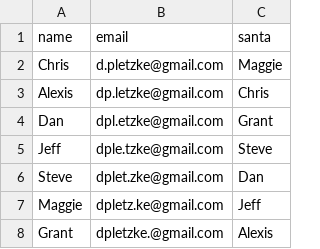
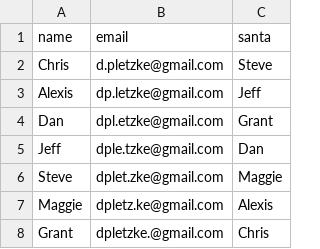
Before and after one commit to dpletzke/secret-santa, a CSV file: santaAssignments.csv, drawn as a sheet.

Commit message:
using some csv files to gen santa assignments once

```diff
--- a/santaAssignments.csv
+++ b/santaAssignments.csv
@@ -1,8 +1,8 @@
 name,email,santa
-Chris,d.pletzke@gmail.com,Maggie
-Alexis,dp.letzke@gmail.com,Chris
+Chris,d.pletzke@gmail.com,Steve
+Alexis,dp.letzke@gmail.com,Jeff
 Dan,dpl.etzke@gmail.com,Grant
-Jeff,dple.tzke@gmail.com,Steve
-Steve,dplet.zke@gmail.com,Dan
-Maggie,dpletz.ke@gmail.com,Jeff
-Grant,dpletzke.@gmail.com,Alexis
+Jeff,dple.tzke@gmail.com,Dan
+Steve,dplet.zke@gmail.com,Maggie
+Maggie,dpletz.ke@gmail.com,Alexis
+Grant,dpletzke.@gmail.com,Chris
```
Also changed, not shown: 8 other files.
